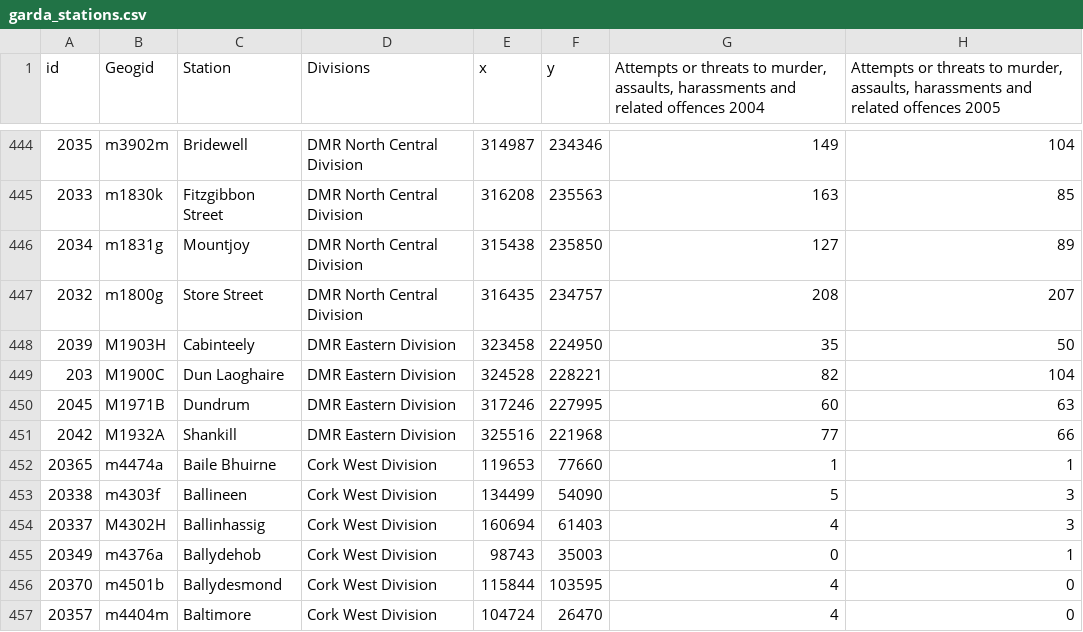
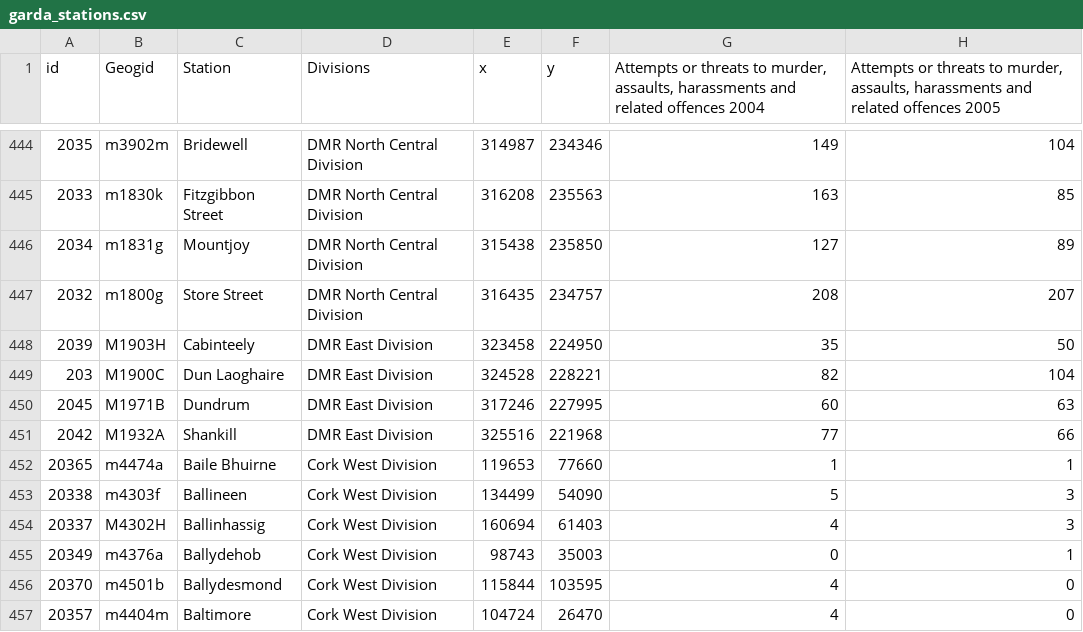
Before and after one commit to ocarrolj/ocarrolj.github.io, a CSV file: TU060_SPEC9995_DATASET_HOSTING/garda_stations.csv, drawn as a sheet; only a part is shown, gaps mark what is left out; the diff names each change by its address in the sheet, - before the commit and + after, or states it on an @@ line.

```diff
--- a/TU060_SPEC9995_DATASET_HOSTING/garda_stations.csv
+++ b/TU060_SPEC9995_DATASET_HOSTING/garda_stations.csv
-D448:D451 (Divisions): DMR Eastern Division
+D448:D451 (Divisions): DMR East Division
```
Also changed, not shown: 1 other file.
